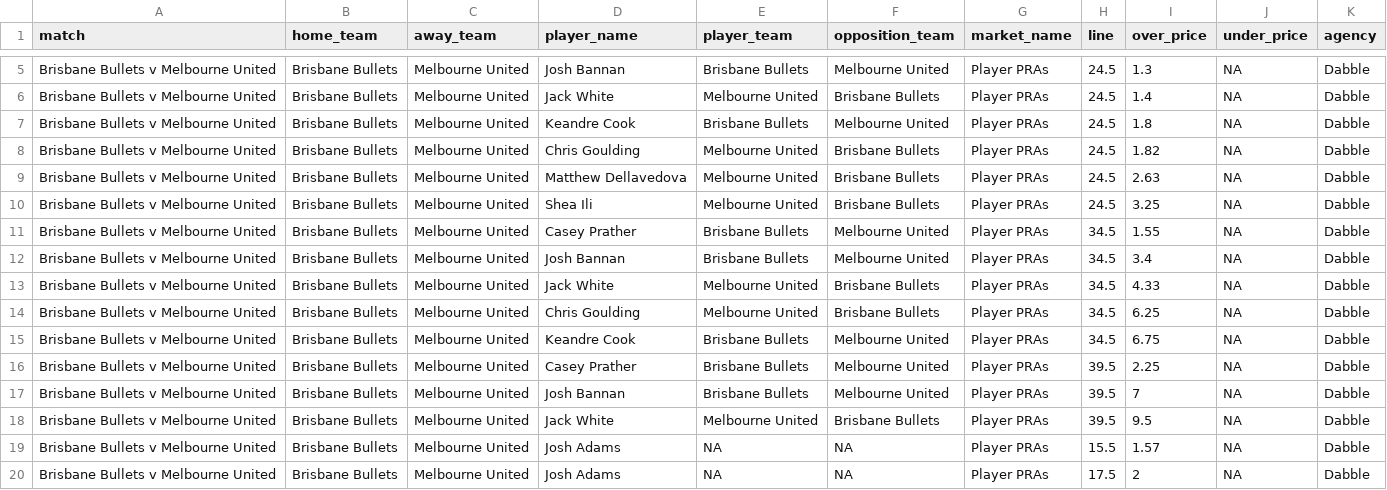
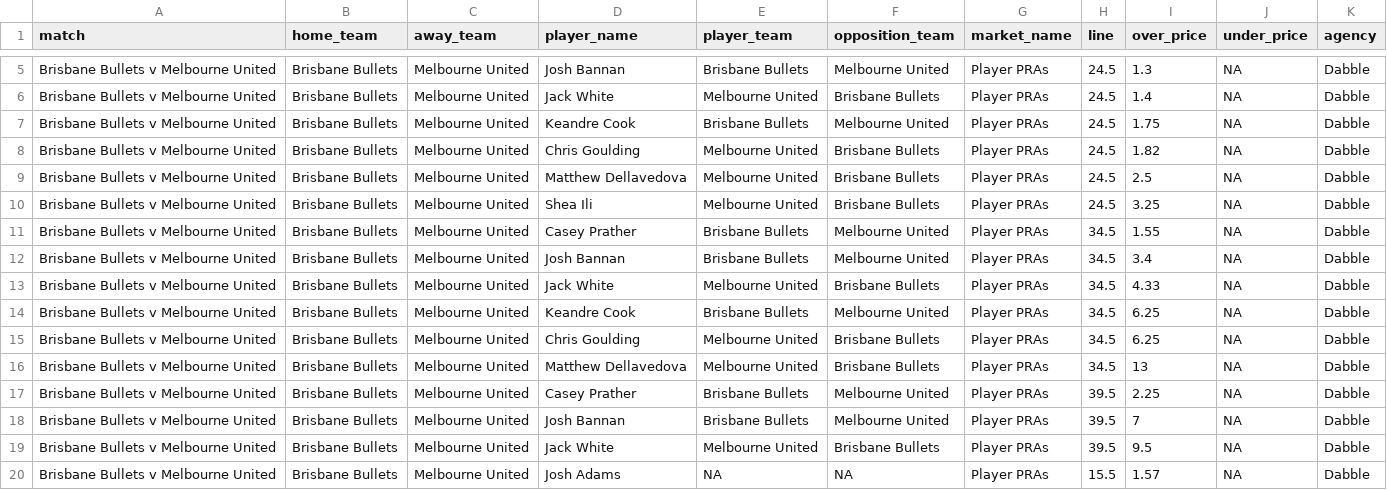
Before and after one commit to jamesbrown1417/NBL, a CSV file: Data/scraped_odds/dabble_player_pras.csv, drawn as a sheet; only a part is shown, gaps mark what is left out; the shorter side is filled out with more unchanged rows; the diff covers the shown part only.

```diff
--- a/Data/scraped_odds/dabble_player_pras.csv
+++ b/Data/scraped_odds/dabble_player_pras.csv
@@ -6,5 +6,5 @@ Brisbane Bullets v Melbourne United,Brisbane Bullets,Melbourne United,Josh Banna
 Brisbane Bullets v Melbourne United,Brisbane Bullets,Melbourne United,Jack White,Melbourne United,Brisbane Bullets,Player PRAs,24.5,1.4,NA,Dabble
-Brisbane Bullets v Melbourne United,Brisbane Bullets,Melbourne United,Keandre Cook,Brisbane Bullets,Melbourne United,Player PRAs,24.5,1.8,NA,Dabble
+Brisbane Bullets v Melbourne United,Brisbane Bullets,Melbourne United,Keandre Cook,Brisbane Bullets,Melbourne United,Player PRAs,24.5,1.75,NA,Dabble
 Brisbane Bullets v Melbourne United,Brisbane Bullets,Melbourne United,Chris Goulding,Melbourne United,Brisbane Bullets,Player PRAs,24.5,1.82,NA,Dabble
-Brisbane Bullets v Melbourne United,Brisbane Bullets,Melbourne United,Matthew Dellavedova,Melbourne United,Brisbane Bullets,Player PRAs,24.5,2.63,NA,Dabble
+Brisbane Bullets v Melbourne United,Brisbane Bullets,Melbourne United,Matthew Dellavedova,Melbourne United,Brisbane Bullets,Player PRAs,24.5,2.5,NA,Dabble
 Brisbane Bullets v Melbourne United,Brisbane Bullets,Melbourne United,Shea Ili,Melbourne United,Brisbane Bullets,Player PRAs,24.5,3.25,NA,Dabble
@@ -13,4 +13,5 @@ Brisbane Bullets v Melbourne United,Brisbane Bullets,Melbourne United,Josh Banna
 Brisbane Bullets v Melbourne United,Brisbane Bullets,Melbourne United,Jack White,Melbourne United,Brisbane Bullets,Player PRAs,34.5,4.33,NA,Dabble
+Brisbane Bullets v Melbourne United,Brisbane Bullets,Melbourne United,Keandre Cook,Brisbane Bullets,Melbourne United,Player PRAs,34.5,6.25,NA,Dabble
 Brisbane Bullets v Melbourne United,Brisbane Bullets,Melbourne United,Chris Goulding,Melbourne United,Brisbane Bullets,Player PRAs,34.5,6.25,NA,Dabble
-Brisbane Bullets v Melbourne United,Brisbane Bullets,Melbourne United,Keandre Cook,Brisbane Bullets,Melbourne United,Player PRAs,34.5,6.75,NA,Dabble
+Brisbane Bullets v Melbourne United,Brisbane Bullets,Melbourne United,Matthew Dellavedova,Melbourne United,Brisbane Bullets,Player PRAs,34.5,13,NA,Dabble
 Brisbane Bullets v Melbourne United,Brisbane Bullets,Melbourne United,Casey Prather,Brisbane Bullets,Melbourne United,Player PRAs,39.5,2.25,NA,Dabble
```
Also changed, not shown: 22 edited cells elsewhere in this file, Data/scraped_odds/bet365_player_assists.csv, Data/scraped_odds/bet365_player_points.csv, 38 other files.
